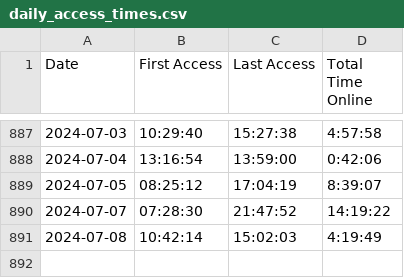
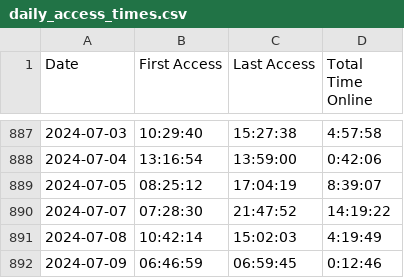
Before and after one commit to joereddington/export-history, a CSV file: daily_access_times.csv, drawn as a sheet; only a part is shown, gaps mark what is left out.

```diff
--- a/daily_access_times.csv
+++ b/daily_access_times.csv
@@ -891 +891,2 @@ Date,First Access,Last Access,Total Time Online
 2024-07-08,10:42:14,15:02:03,4:19:49
+2024-07-09,06:46:59,06:59:45,0:12:46
```
Also changed, not shown: 2 other files.
